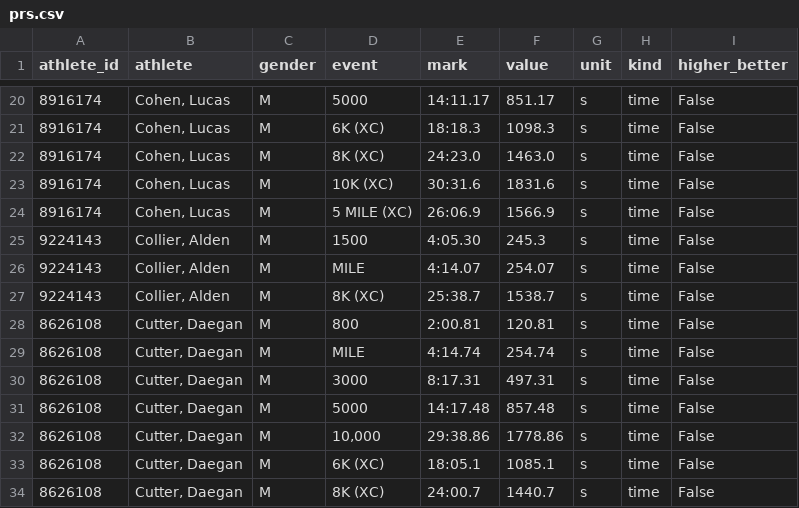
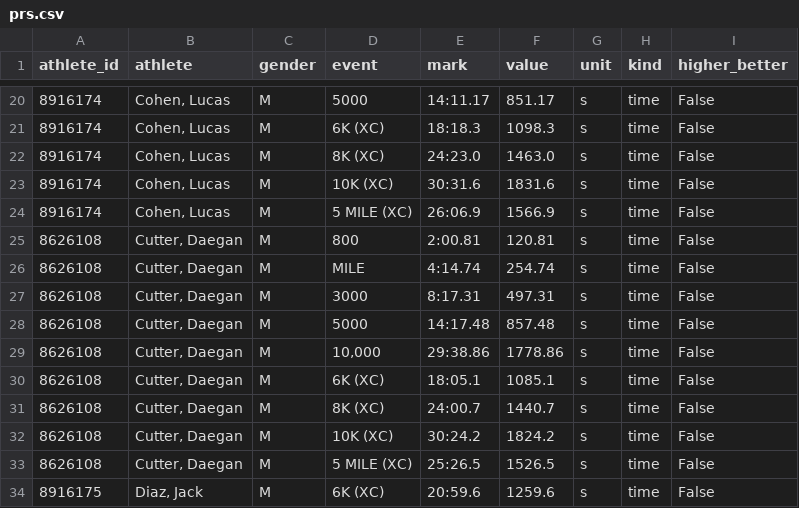
Before and after one commit to lucasmylon2/yale-tffrs-dashboard, a CSV file: data/prs.csv, drawn as a sheet; only a part is shown, gaps mark what is left out; the shorter side is filled out with more unchanged rows; the diff names each change by its address in the sheet, - before the commit and + after, or states it on an @@ line.

```diff
--- a/data/prs.csv
+++ b/data/prs.csv
-row 25: 9224143 | Collier, Alden | M | 1500 | 4:05.30 | 245.3 | s | time | False
-row 26: 9224143 | Collier, Alden | M | MILE | 4:14.07 | 254.07 | s | time | False
-row 27: 9224143 | Collier, Alden | M | 8K (XC) | 25:38.7 | 1538.7 | s | time | False
```
Also changed, not shown: data/results.csv.
